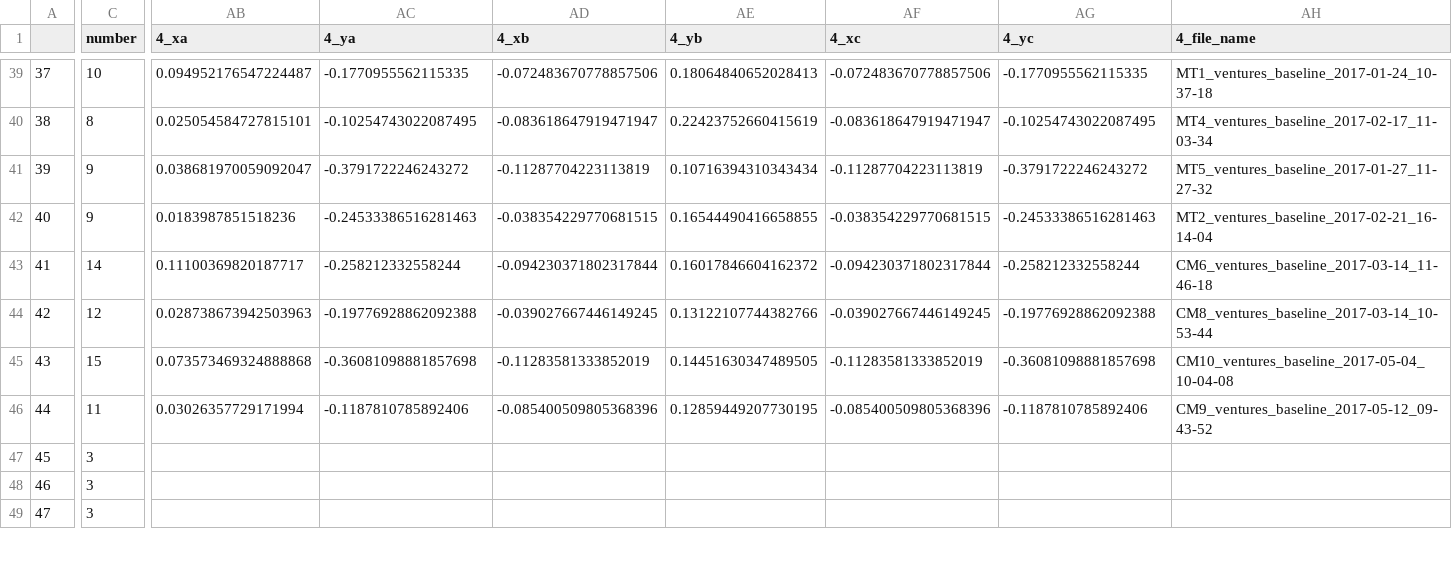
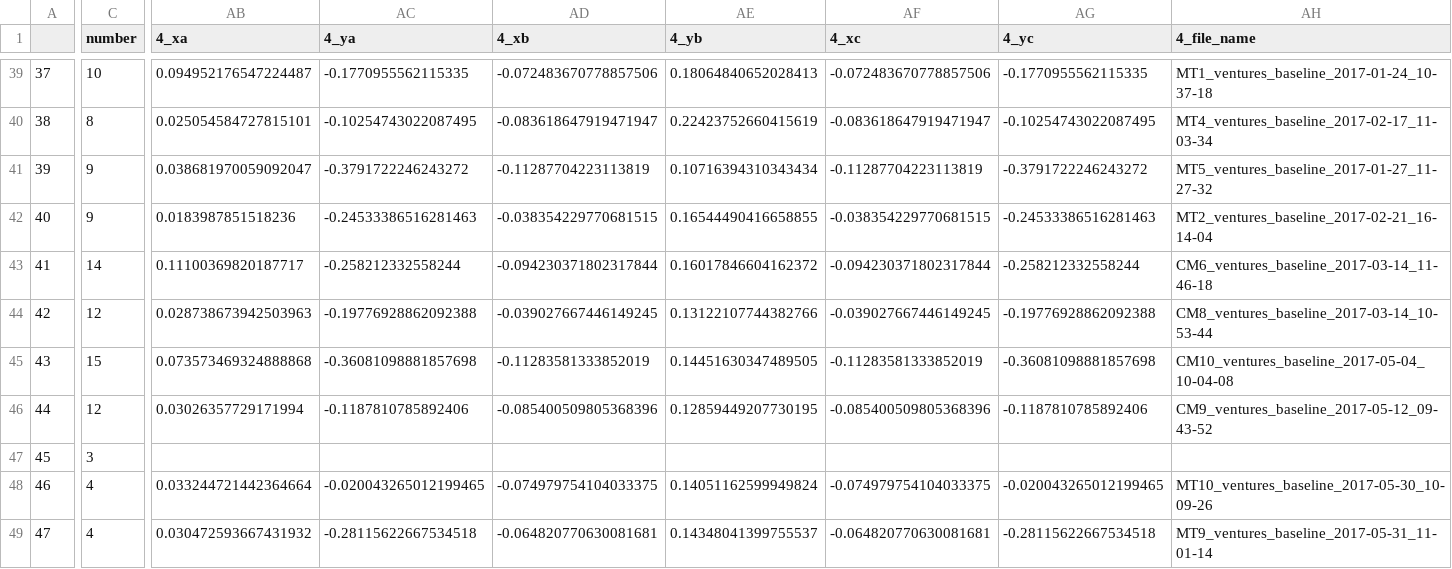
Before and after one commit to BrainTech/openbci, a CSV file: exps/ventures/data/baseline_results.csv, drawn as a sheet; only a part is shown, gaps mark what is left out; the diff covers the shown part only; the diff names each change by its address in the sheet, - before the commit and + after, or states it on an @@ line.

Commit message:
add data new?

```diff
--- a/exps/ventures/data/baseline_results.csv
+++ b/exps/ventures/data/baseline_results.csv
-C46 (number): 11
+C46 (number): 12
-C48:C49 (number): 3
+C48:C49 (number): 4
-AB48 (4_xa): (empty)
+AB48 (4_xa): 0.033244721442364664
-AC48 (4_ya): (empty)
+AC48 (4_ya): -0.020043265012199465
-AD48 (4_xb): (empty)
+AD48 (4_xb): -0.074979754104033375
-AE48 (4_yb): (empty)
+AE48 (4_yb): 0.14051162599949824
-AF48 (4_xc): (empty)
+AF48 (4_xc): -0.074979754104033375
-AG48 (4_yc): (empty)
+AG48 (4_yc): -0.020043265012199465
-AH48 (4_file_name): (empty)
+AH48 (4_file_name): MT10_ventures_baseline_2017-05-30_10-09-26
-AB49 (4_xa): (empty)
+AB49 (4_xa): 0.030472593667431932
-AC49 (4_ya): (empty)
+AC49 (4_ya): -0.28115622667534518
-AD49 (4_xb): (empty)
+AD49 (4_xb): -0.064820770630081681
-AE49 (4_yb): (empty)
+AE49 (4_yb): 0.14348041399755537
-AF49 (4_xc): (empty)
+AF49 (4_xc): -0.064820770630081681
-AG49 (4_yc): (empty)
+AG49 (4_yc): -0.28115622667534518
-AH49 (4_file_name): (empty)
+AH49 (4_file_name): MT9_ventures_baseline_2017-05-31_11-01-14
```
Also changed, not shown: 28 edited cells elsewhere in this file, exps/ventures/data/calibration_results.csv, exps/ventures/data/calibration_results_2.csv, 2 other files.
